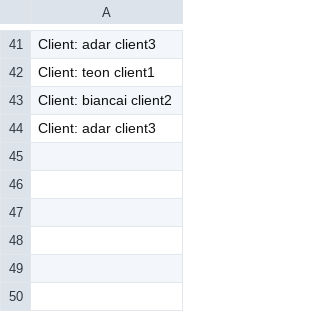
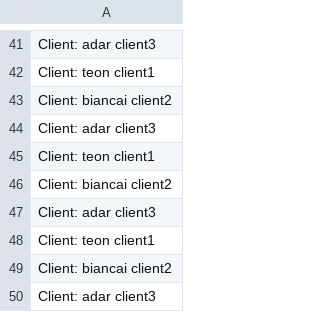
Before and after one commit to teodoranemtanu/Proiect-PAO, a CSV file: src/readwrite/resources/clientWrite.csv, drawn as a sheet; only a part is shown, gaps mark what is left out; the diff names each change by its address in the sheet, - before the commit and + after, or states it on an @@ line.

```diff
--- a/src/readwrite/resources/clientWrite.csv
+++ b/src/readwrite/resources/clientWrite.csv
+row 45: Client: teon client1
+row 46: Client: biancai client2
+row 47: Client: adar client3
+row 48: Client: teon client1
+row 49: Client: biancai client2
+row 50: Client: adar client3
```
Also changed, not shown: 8 other files.
